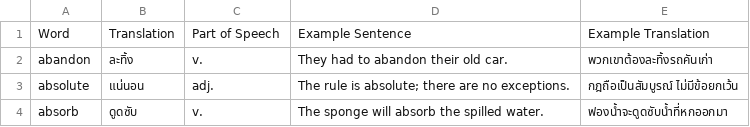
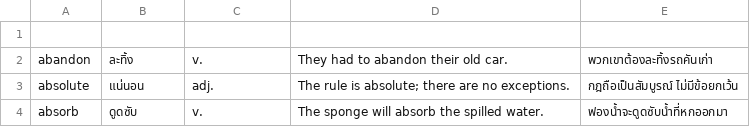
Before and after one commit to cmcmw11/creme_elearning, a CSV file: vocabulary.csv, drawn as a sheet; only a part is shown.

Commit message:
Update vocabulary.csv

```diff
--- a/vocabulary.csv
+++ b/vocabulary.csv
@@ -1,2 +1,2 @@
-Word,Translation,Part of Speech,Example Sentence,Example Translation
+
 abandon,ละทิ้ง,v.,They had to abandon their old car.,พวกเขาต้องละทิ้งรถคันเก่า
```
